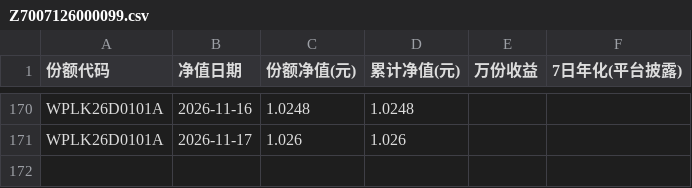
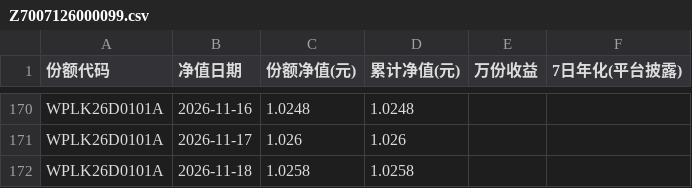
Before and after one commit to Pululu-515/licai-tracker, a CSV file: data/archive/Z7007126000099.csv, drawn as a sheet; only a part is shown, gaps mark what is left out; the diff names each change by its address in the sheet, - before the commit and + after, or states it on an @@ line.

```diff
--- a/data/archive/Z7007126000099.csv
+++ b/data/archive/Z7007126000099.csv
+row 172: WPLK26D0101A | 2026-11-18 | 1.0258 | 1.0258
```
Also changed, not shown: data/archive/Z7001126000218.csv, data/archive/Z7002426000328.csv, 21 other files.
